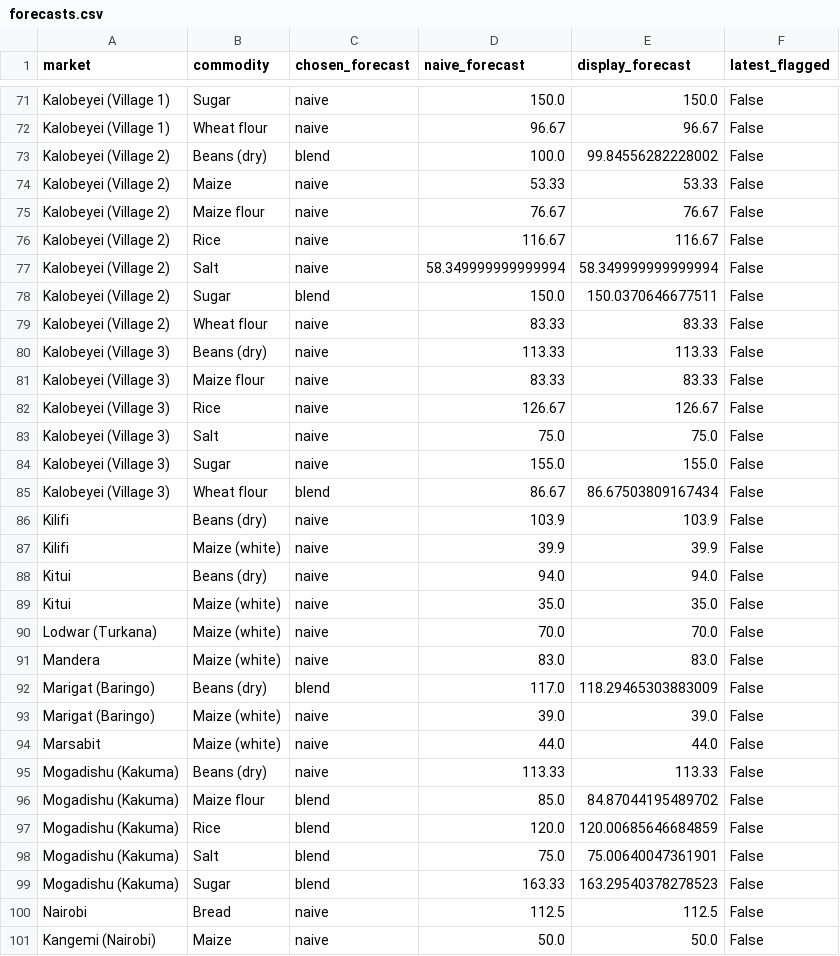
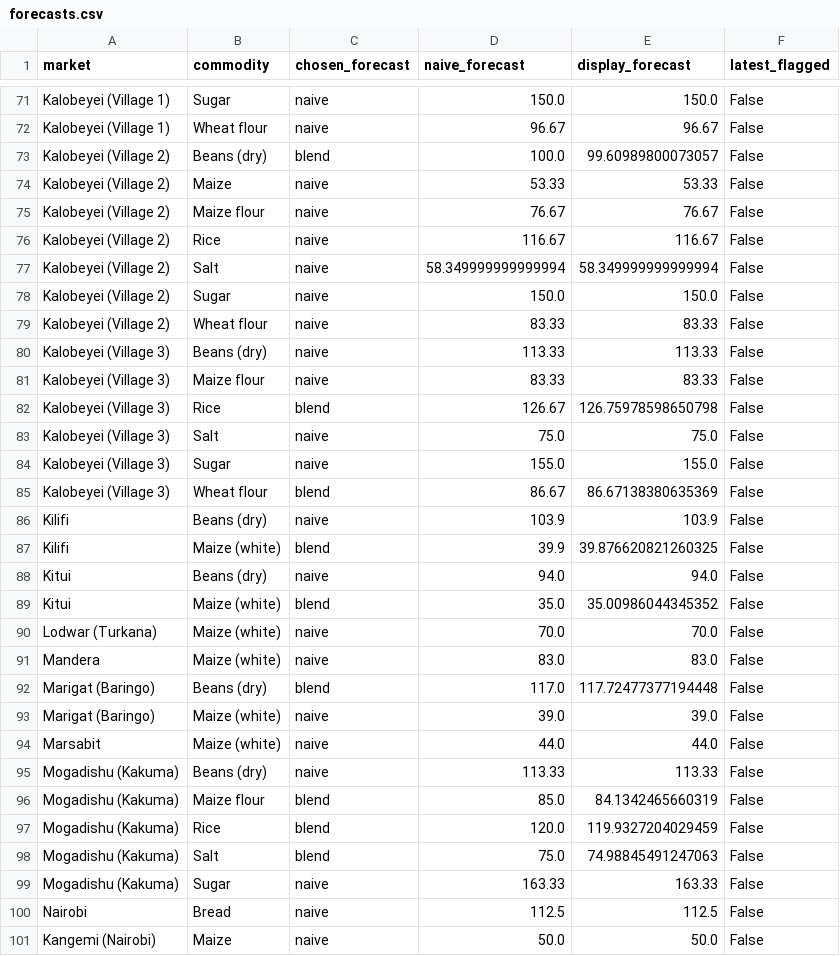
Before and after one commit to kevinkiplangat432/Predictive-Time-Series-Pipeline-using-a-Dual-Input-LSTM-and-Geospatial-Mapping, a CSV file: forecasts.csv, drawn as a sheet; only a part is shown, gaps mark what is left out; the diff covers the shown part only.

```diff
--- a/forecasts.csv
+++ b/forecasts.csv
@@ -72,3 +72,3 @@ Kalobeyei (Village 1),Sugar,naive,150.0,150.0,False
 Kalobeyei (Village 1),Wheat flour,naive,96.67,96.67,False
-Kalobeyei (Village 2),Beans (dry),blend,100.0,99.84556282228002,False
+Kalobeyei (Village 2),Beans (dry),blend,100.0,99.60989800073057,False
 Kalobeyei (Village 2),Maize,naive,53.33,53.33,False
@@ -77,3 +77,3 @@ Kalobeyei (Village 2),Rice,naive,116.67,116.67,False
 Kalobeyei (Village 2),Salt,naive,58.349999999999994,58.349999999999994,False
-Kalobeyei (Village 2),Sugar,blend,150.0,150.0370646677511,False
+Kalobeyei (Village 2),Sugar,naive,150.0,150.0,False
 Kalobeyei (Village 2),Wheat flour,naive,83.33,83.33,False
@@ -81,13 +81,13 @@ Kalobeyei (Village 3),Beans (dry),naive,113.33,113.33,False
 Kalobeyei (Village 3),Maize flour,naive,83.33,83.33,False
-Kalobeyei (Village 3),Rice,naive,126.67,126.67,False
+Kalobeyei (Village 3),Rice,blend,126.67,126.75978598650798,False
 Kalobeyei (Village 3),Salt,naive,75.0,75.0,False
 Kalobeyei (Village 3),Sugar,naive,155.0,155.0,False
-Kalobeyei (Village 3),Wheat flour,blend,86.67,86.67503809167434,False
+Kalobeyei (Village 3),Wheat flour,blend,86.67,86.67138380635369,False
 Kilifi,Beans (dry),naive,103.9,103.9,False
-Kilifi,Maize (white),naive,39.9,39.9,False
+Kilifi,Maize (white),blend,39.9,39.876620821260325,False
 Kitui,Beans (dry),naive,94.0,94.0,False
-Kitui,Maize (white),naive,35.0,35.0,False
+Kitui,Maize (white),blend,35.0,35.00986044345352,False
 Lodwar (Turkana),Maize (white),naive,70.0,70.0,False
 Mandera,Maize (white),naive,83.0,83.0,False
-Marigat (Baringo),Beans (dry),blend,117.0,118.29465303883009,False
+Marigat (Baringo),Beans (dry),blend,117.0,117.72477377194448,False
 Marigat (Baringo),Maize (white),naive,39.0,39.0,False
@@ -95,6 +95,6 @@ Marsabit,Maize (white),naive,44.0,44.0,False
 Mogadishu (Kakuma),Beans (dry),naive,113.33,113.33,False
-Mogadishu (Kakuma),Maize flour,blend,85.0,84.87044195489702,False
-Mogadishu (Kakuma),Rice,blend,120.0,120.00685646684859,False
-Mogadishu (Kakuma),Salt,blend,75.0,75.00640047361901,False
-Mogadishu (Kakuma),Sugar,blend,163.33,163.29540378278523,False
+Mogadishu (Kakuma),Maize flour,blend,85.0,84.1342465660319,False
+Mogadishu (Kakuma),Rice,blend,120.0,119.9327204029459,False
+Mogadishu (Kakuma),Salt,blend,75.0,74.98845491247063,False
+Mogadishu (Kakuma),Sugar,naive,163.33,163.33,False
 Nairobi,Bread,naive,112.5,112.5,False
```
Also changed, not shown: 22 edited cells elsewhere in this file, 3 other files.
